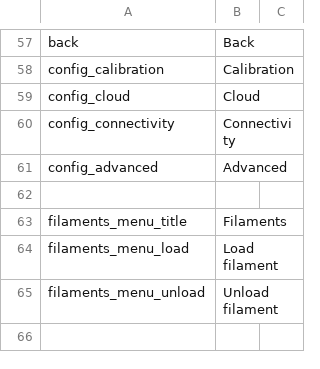
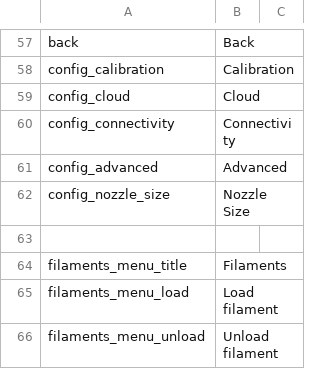
Before and after one commit to rmfranz/v2-firmware, a CSV file: translations/en_US.csv, drawn as a sheet; only a part is shown, gaps mark what is left out; the shorter side is filled out with more unchanged rows.

```diff
--- a/translations/en_US.csv
+++ b/translations/en_US.csv
@@ -61,2 +61,3 @@ config_connectivity, Connectivity
 config_advanced, Advanced
+config_nozzle_size, Nozzle Size
 
```
Also changed, not shown: 2 other files.
